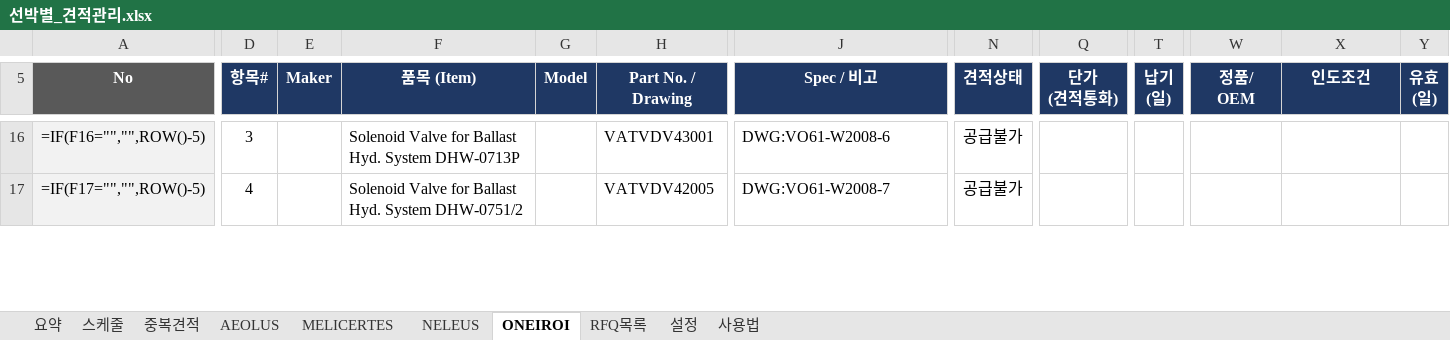
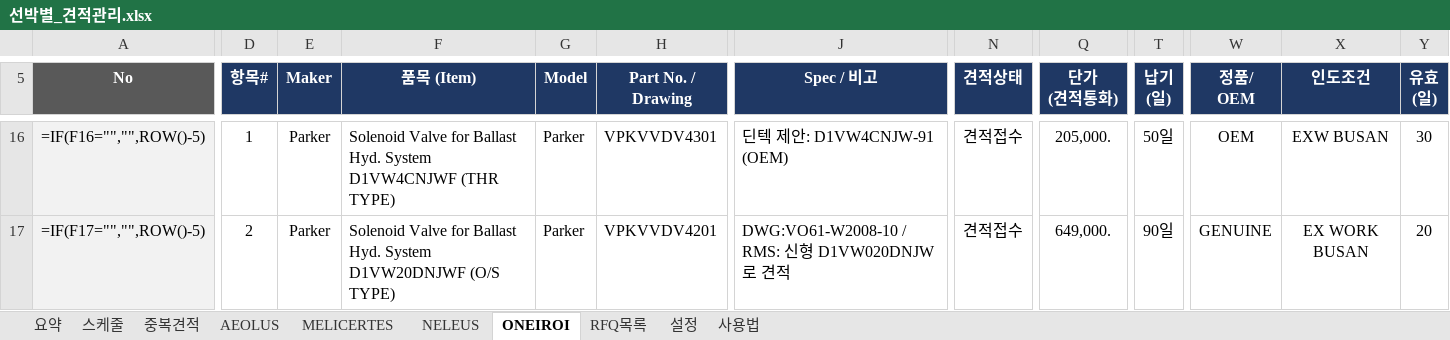
Before and after one commit to dotjdsla-byte/github-test, an Excel workbook: 선박별_견적관리.xlsx, sheet ONEIROI, drawn as a sheet; only a part is shown, gaps mark what is left out; values as stored, in another font and other column widths than the file's, no borders; formulas without a stored value are shown as written; conditional formats not drawn; the diff covers the shown part only; the diff names each change by its address in the sheet, - before the commit and + after, or states it on an @@ line.

```diff
--- a/선박별_견적관리.xlsx (sheet ONEIROI)
+++ b/선박별_견적관리.xlsx (sheet ONEIROI)
-D16 (항목#): 3
+D16 (항목#): 1
-E16:E17 (Maker): (empty)
+E16:E17 (Maker): Parker
-F16 (품목 (Item)): …Hyd. System DHW-0713P
+F16 (품목 (Item)): …Hyd. System D1VW4CNJWF (THR TYPE)
-G16:G17 (Model): (empty)
+G16:G17 (Model): Parker
-H16 (Part No. / Drawing): VATVDV43001
+H16 (Part No. / Drawing): VPKVVDV4301
-J16 (Spec / 비고): DWG:VO61-W2008-6
+J16 (Spec / 비고): 딘텍 제안: D1VW4CNJW-91 (OEM)
-N16:N17 (견적상태): 공급불가
+N16:N17 (견적상태): 견적접수
-Q16 (단가 (견적통화)): (empty)
+Q16 (단가 (견적통화)): 205,000.
-T16 (납기 (일)): (empty)
+T16 (납기 (일)): 50일
-W16 (정품/ OEM): (empty)
+W16 (정품/ OEM): OEM
-X16 (인도조건): (empty)
+X16 (인도조건): EXW BUSAN
-Y16 (유효 (일)): (empty)
+Y16 (유효 (일)): 30
-D17 (항목#): 4
+D17 (항목#): 2
-F17 (품목 (Item)): …Hyd. System DHW-0751/2
+F17 (품목 (Item)): …Hyd. System D1VW20DNJWF (O/S TYPE)
-H17 (Part No. / Drawing): VATVDV42005
+H17 (Part No. / Drawing): VPKVVDV4201
-J17 (Spec / 비고): DWG:VO61-W2008-7
+J17 (Spec / 비고): DWG:VO61-W2008-10 / RMS: 신형 D1VW020DNJW로 견적
-Q17 (단가 (견적통화)): (empty)
+Q17 (단가 (견적통화)): 649,000.
-T17 (납기 (일)): (empty)
+T17 (납기 (일)): 90일
-W17 (정품/ OEM): (empty)
+W17 (정품/ OEM): GENUINE
-X17 (인도조건): (empty)
+X17 (인도조건): EX WORK BUSAN
-Y17 (유효 (일)): (empty)
+Y17 (유효 (일)): 20
```
Also changed, not shown: 340 edited cells and cell formats elsewhere in this sheet, sheet RFQ목록, sheet NELEUS, sheet AEOLUS, sheet 설정.
